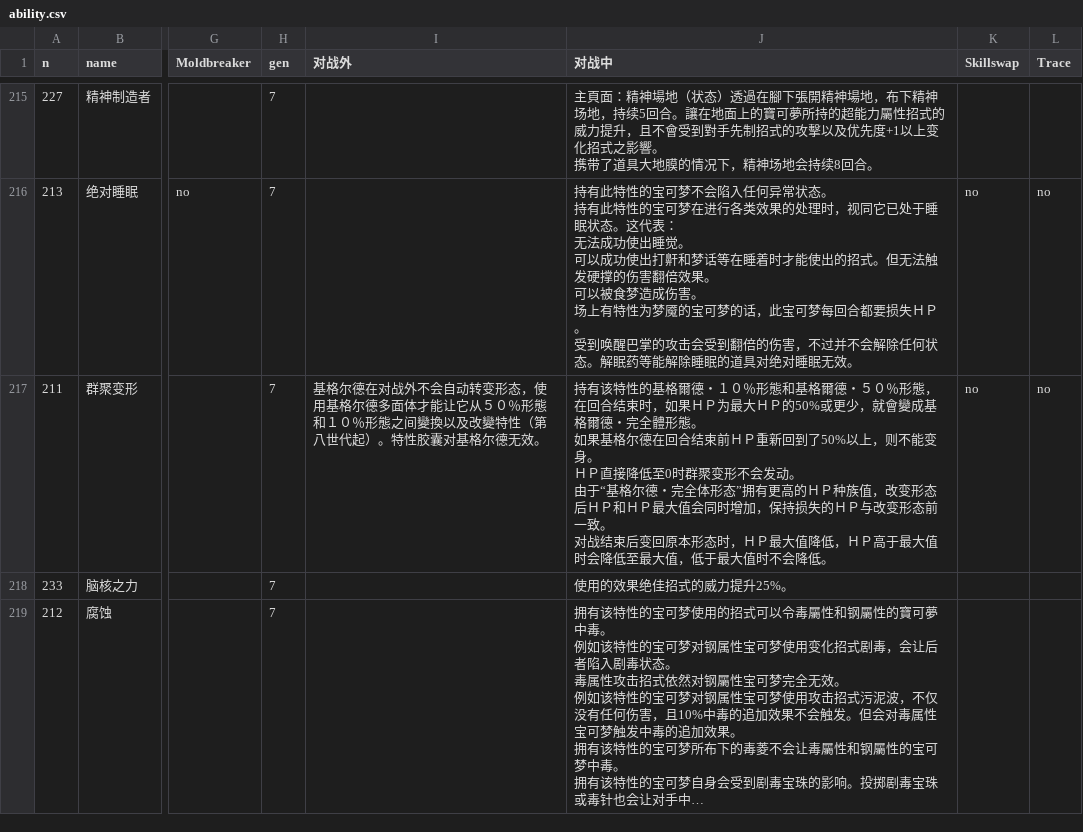
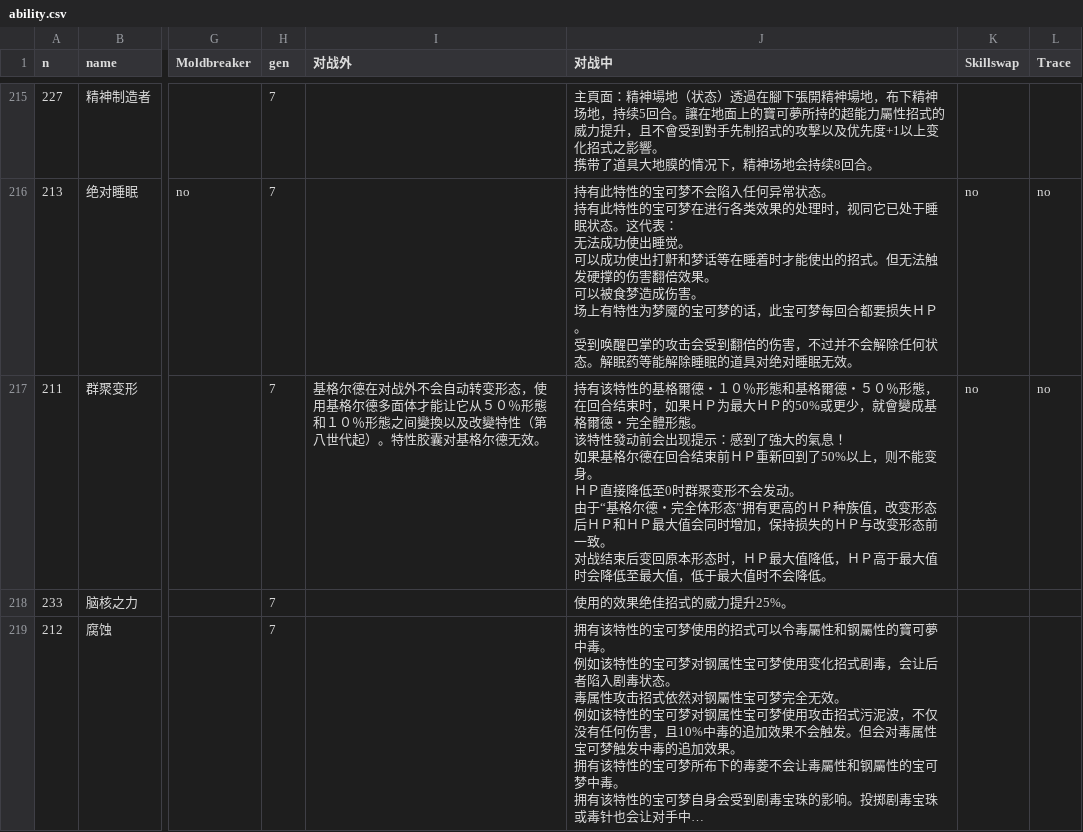
Before and after one commit to Dumeng/pm-dataset, a CSV file: dataset/ability.csv, drawn as a sheet; only a part is shown, gaps mark what is left out; long unchanged cells end in …; ↵ is a line break in a cell; the diff names each change by its address in the sheet, - before the commit and + after, or states it on an @@ line.

```diff
--- a/dataset/ability.csv
+++ b/dataset/ability.csv
-J217 (对战中): …形態。 ↵ 如果基格…
+J217 (对战中): …形態。 ↵ 该特性發动前会出现提示：感到了強大的氣息！ ↵ 如果基格…
```
Also changed, not shown: dataset/item.csv, dataset/pm.csv.
